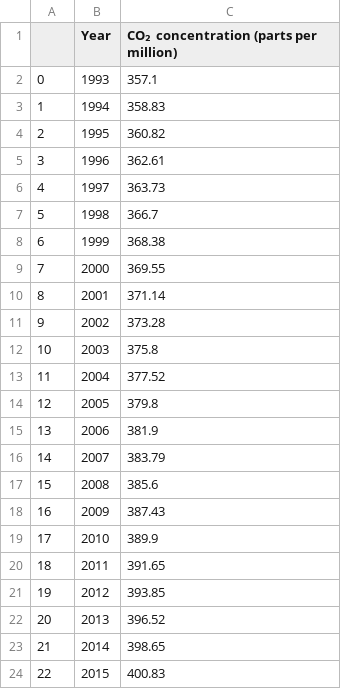
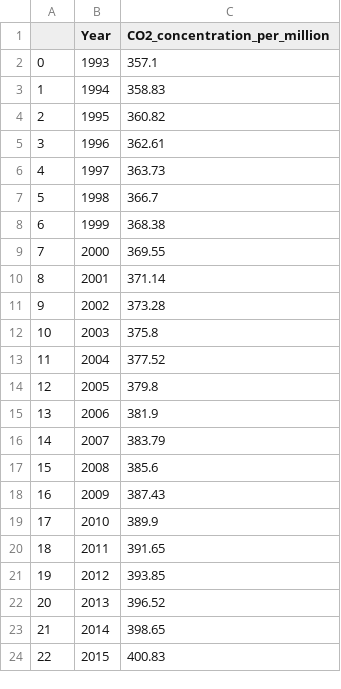
Before and after one commit to magcox5/climate_change_2038, a CSV file: data/co2_ppm.csv, drawn as a sheet.

Commit message:
renaming the column that i forgot

```diff
--- a/data/co2_ppm.csv
+++ b/data/co2_ppm.csv
@@ -1,2 +1,2 @@
-,Year,CO₂ concentration (parts per million)
+,Year,CO2_concentration_per_million
 0,1993,357.1
```
